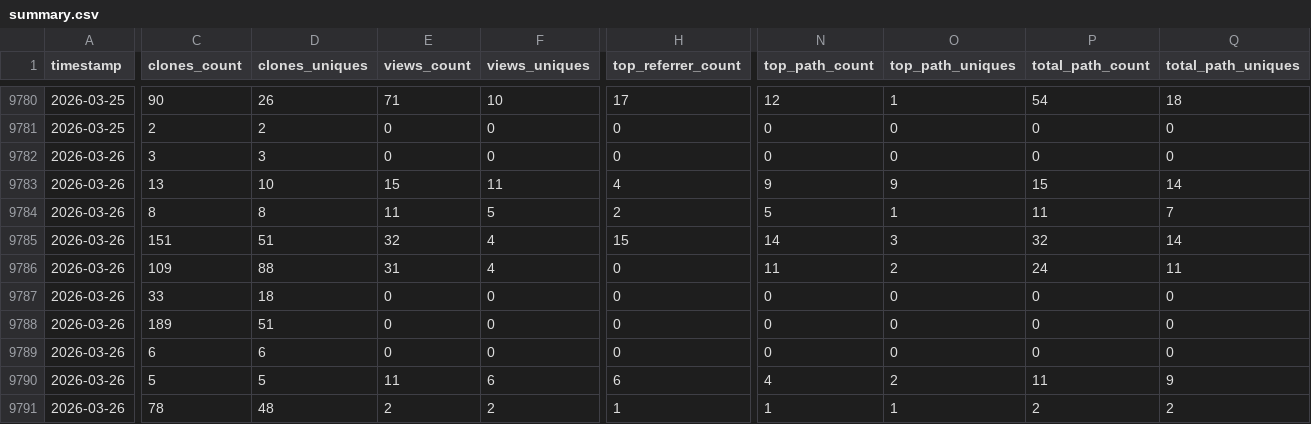
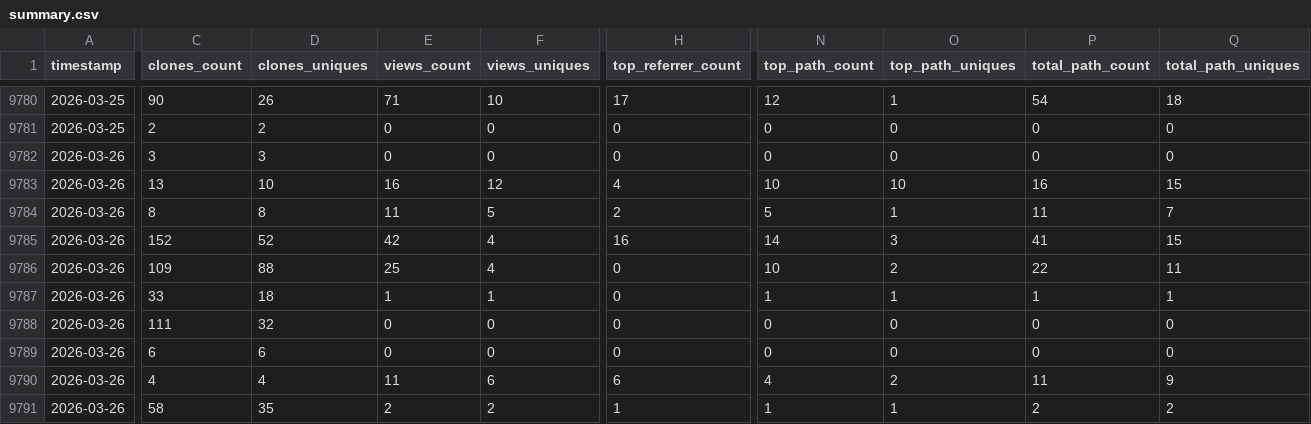
Before and after one commit to CCP-NC/metrics, a CSV file: traffic-stats/summary.csv, drawn as a sheet; only a part is shown, gaps mark what is left out; the diff covers the shown part only; the diff names each change by its address in the sheet, - before the commit and + after, or states it on an @@ line.

```diff
--- a/traffic-stats/summary.csv
+++ b/traffic-stats/summary.csv
-E9783 (views_count): 15
+E9783 (views_count): 16
-F9783 (views_uniques): 11
+F9783 (views_uniques): 12
-N9783 (top_path_count): 9
+N9783 (top_path_count): 10
-O9783 (top_path_uniques): 9
+O9783 (top_path_uniques): 10
-P9783 (total_path_count): 15
+P9783 (total_path_count): 16
-Q9783 (total_path_uniques): 14
+Q9783 (total_path_uniques): 15
-C9785 (clones_count): 151
+C9785 (clones_count): 152
-D9785 (clones_uniques): 51
+D9785 (clones_uniques): 52
-E9785 (views_count): 32
+E9785 (views_count): 42
-H9785 (top_referrer_count): 15
+H9785 (top_referrer_count): 16
-P9785 (total_path_count): 32
+P9785 (total_path_count): 41
-Q9785 (total_path_uniques): 14
+Q9785 (total_path_uniques): 15
-E9786 (views_count): 31
+E9786 (views_count): 25
-N9786 (top_path_count): 11
+N9786 (top_path_count): 10
-P9786 (total_path_count): 24
+P9786 (total_path_count): 22
-E9787 (views_count): 0
+E9787 (views_count): 1
-F9787 (views_uniques): 0
+F9787 (views_uniques): 1
-N9787 (top_path_count): 0
+N9787 (top_path_count): 1
-O9787 (top_path_uniques): 0
+O9787 (top_path_uniques): 1
-P9787 (total_path_count): 0
+P9787 (total_path_count): 1
-Q9787 (total_path_uniques): 0
+Q9787 (total_path_uniques): 1
-C9788 (clones_count): 189
+C9788 (clones_count): 111
-D9788 (clones_uniques): 51
+D9788 (clones_uniques): 32
-C9790 (clones_count): 5
+C9790 (clones_count): 4
-D9790 (clones_uniques): 5
+D9790 (clones_uniques): 4
-C9791 (clones_count): 78
+C9791 (clones_count): 58
-D9791 (clones_uniques): 48
+D9791 (clones_uniques): 35
```
Also changed, not shown: 33 edited cells elsewhere in this file, 53 other files.
